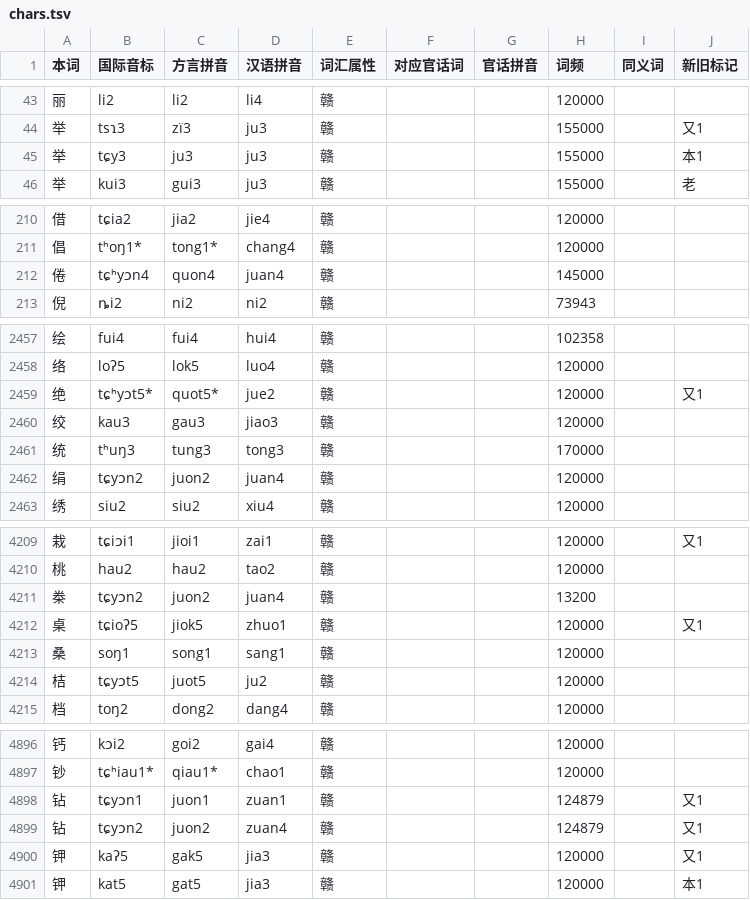
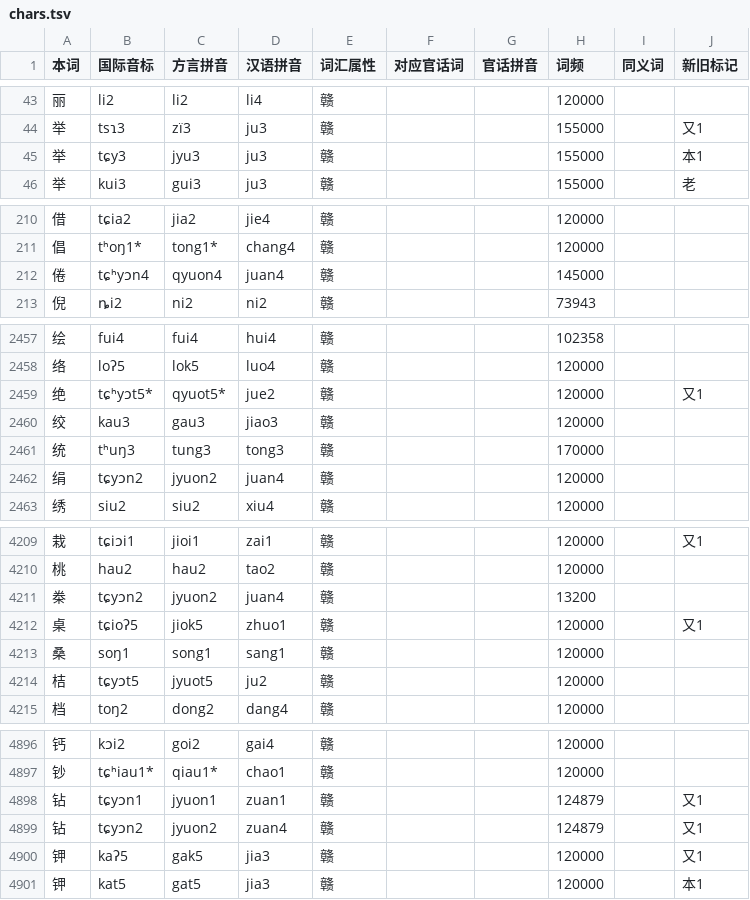
Before and after one commit to BrianIZKom1911/GonnyuGeneralIME, a TSV file: resources/regions/sinyi/dictionaries/chars.tsv, drawn as a sheet; only a part is shown, gaps mark what is left out; the diff covers the shown part only.

```diff
--- a/resources/regions/sinyi/dictionaries/chars.tsv
+++ b/resources/regions/sinyi/dictionaries/chars.tsv
@@ -44,3 +44,3 @@
 举	tsɿ3	zï3	ju3	赣			155000		又1
-举	tɕy3	ju3	ju3	赣			155000		本1
+举	tɕy3	jyu3	ju3	赣			155000		本1
 举	kui3	gui3	ju3	赣			155000		老
@@ -211,3 +211,3 @@
 倡	tʰoŋ1*	tong1*	chang4	赣			120000		
-倦	tɕʰyɔn4	quon4	juan4	赣			145000		
+倦	tɕʰyɔn4	qyuon4	juan4	赣			145000		
 倪	ȵi2	ni2	ni2	赣			73943		
@@ -2458,6 +2458,6 @@
 络	loʔ5	lok5	luo4	赣			120000		
-绝	tɕʰyɔt5*	quot5*	jue2	赣			120000		又1
+绝	tɕʰyɔt5*	qyuot5*	jue2	赣			120000		又1
 绞	kau3	gau3	jiao3	赣			120000		
 统	tʰuŋ3	tung3	tong3	赣			170000		
-绢	tɕyɔn2	juon2	juan4	赣			120000		
+绢	tɕyɔn2	jyuon2	juan4	赣			120000		
 绣	siu2	siu2	xiu4	赣			120000		
@@ -4210,6 +4210,6 @@
 桃	hau2	hau2	tao2	赣			120000		
-桊	tɕyɔn2	juon2	juan4	赣			13200		
+桊	tɕyɔn2	jyuon2	juan4	赣			13200		
 桌	tɕioʔ5	jiok5	zhuo1	赣			120000		又1
 桑	soŋ1	song1	sang1	赣			120000		
-桔	tɕyɔt5	juot5	ju2	赣			120000		
+桔	tɕyɔt5	jyuot5	ju2	赣			120000		
 档	toŋ2	dong2	dang4	赣			120000		
@@ -4897,4 +4897,4 @@
 钞	tɕʰiau1*	qiau1*	chao1	赣			120000		
-钻	tɕyɔn1	juon1	zuan1	赣			124879		又1
-钻	tɕyɔn2	juon2	zuan4	赣			124879		又1
+钻	tɕyɔn1	jyuon1	zuan1	赣			124879		又1
+钻	tɕyɔn2	jyuon2	zuan4	赣			124879		又1
 钾	kaʔ5	gak5	jia3	赣			120000		又1
```
Also changed, not shown: 82 edited cells elsewhere in this file, resources/regions/sinyi/dictionaries/gan_chars.tsv, resources/regions/sinyi/dictionaries/gan_words.tsv.
